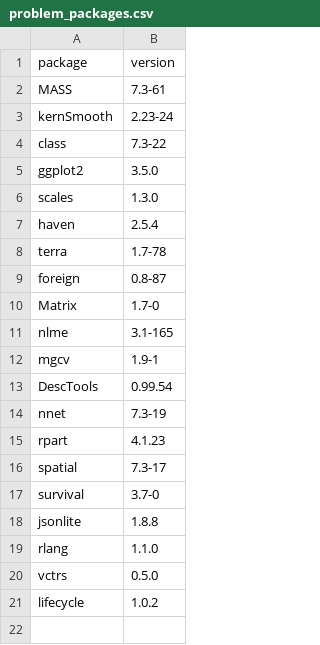
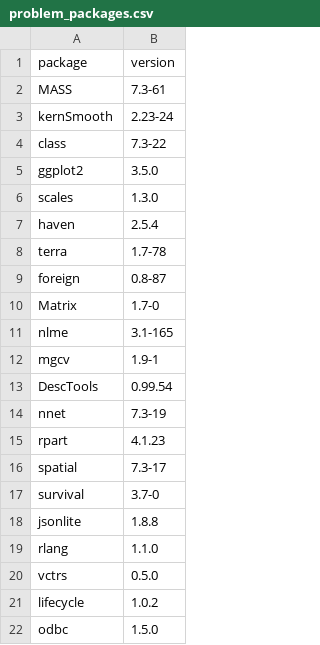
Before and after one commit to department-for-transport-public/dftutils, a CSV file: inst/data/problem_packages.csv, drawn as a sheet.

Commit message:
Added odbc

```diff
--- a/inst/data/problem_packages.csv
+++ b/inst/data/problem_packages.csv
@@ -21 +21,2 @@ vctrs,0.5.0
 lifecycle,1.0.2
+odbc,1.5.0
```
